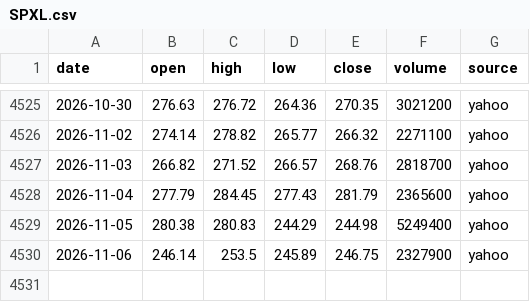
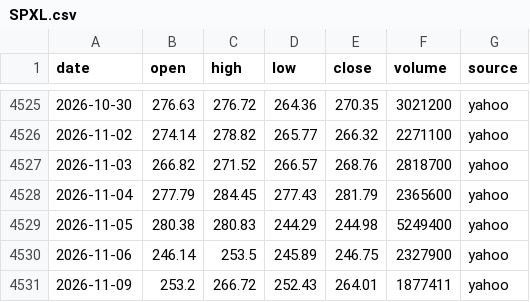
Before and after one commit to ksh-develop/etf-price-feed, a CSV file: data/daily/SPXL.csv, drawn as a sheet; only a part is shown, gaps mark what is left out; the diff names each change by its address in the sheet, - before the commit and + after, or states it on an @@ line.

```diff
--- a/data/daily/SPXL.csv
+++ b/data/daily/SPXL.csv
+row 4531: 2026-11-09 | 253.2 | 266.72 | 252.43 | 264.01 | 1877411 | yahoo
```
Also changed, not shown: data/daily/QQQ.csv, data/daily/QQQM.csv, 9 other files.
